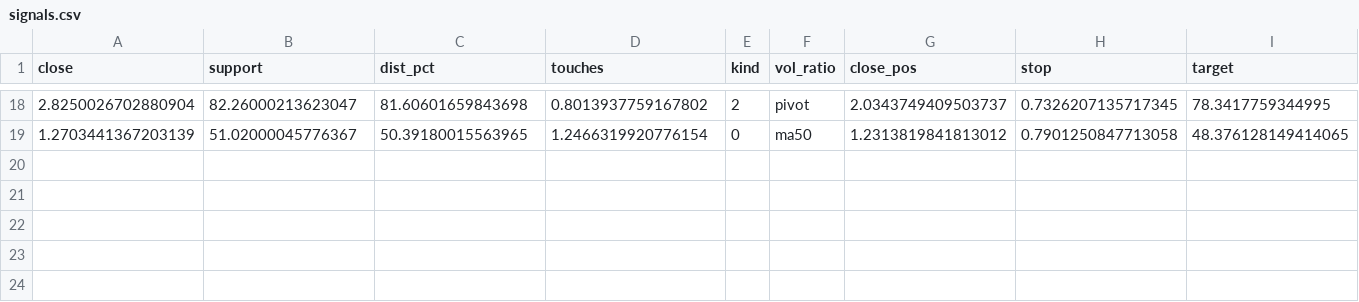
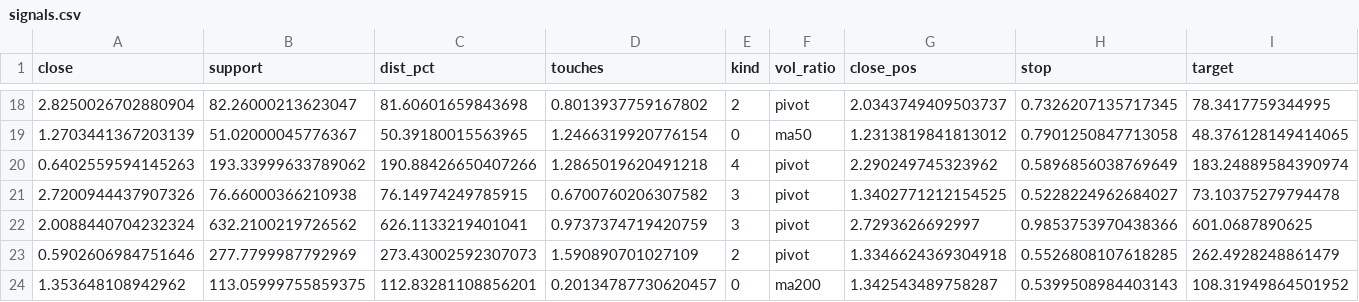
Before and after one commit to baekjg21-cloud/support-scanner, a CSV file: signals.csv, drawn as a sheet; only a part is shown, gaps mark what is left out; rows hold the shown columns only; the diff names each change by its address in the sheet, - before the commit and + after, or states it on an @@ line.

```diff
--- a/signals.csv
+++ b/signals.csv
+row 20: 0.6402559594145263 | 193.33999633789062 | 190.88426650407266 | 1.2865019620491218 | 4 | pivot | 2.290249745323962 | 0.5896856038769649 | 183.24889584390974
+row 21: 2.7200944437907326 | 76.66000366210938 | 76.14974249785915 | 0.6700760206307582 | 3 | pivot | 1.3402771212154525 | 0.5228224962684027 | 73.10375279794478
+row 22: 2.0088440704232324 | 632.2100219726562 | 626.1133219401041 | 0.9737374719420759 | 3 | pivot | 2.7293626692997 | 0.9853753970438366 | 601.0687890625
+row 23: 0.5902606984751646 | 277.7799987792969 | 273.43002592307073 | 1.590890701027109 | 2 | pivot | 1.3346624369304918 | 0.5526808107618285 | 262.4928248861479
+row 24: 1.353648108942962 | 113.05999755859375 | 112.83281108856201 | 0.20134787730620457 | 0 | ma200 | 1.342543489758287 | 0.5399508984403143 | 108.31949864501952
```
Also changed, not shown: 1 other file.
